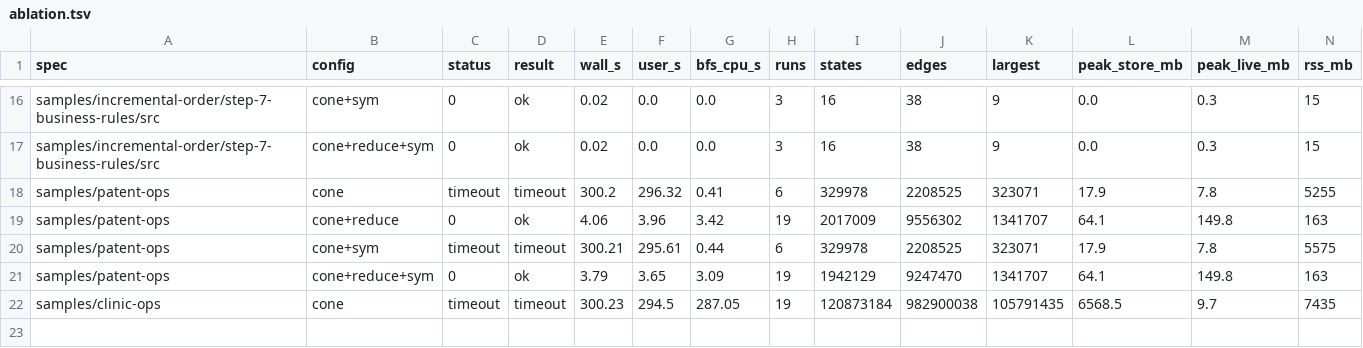
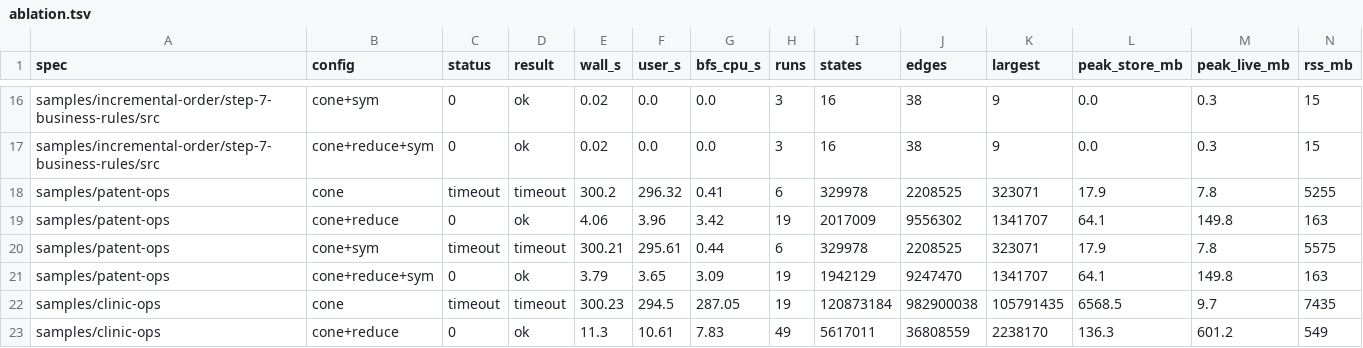
Before and after one commit to manji-0/rdra-ish-dsl, a TSV file: docs/paper/eval/data/ablation.tsv, drawn as a sheet; only a part is shown, gaps mark what is left out; rows hold the shown columns only; the diff names each change by its address in the sheet, - before the commit and + after, or states it on an @@ line.

```diff
--- a/docs/paper/eval/data/ablation.tsv
+++ b/docs/paper/eval/data/ablation.tsv
+row 23: samples/clinic-ops | cone+reduce | 0 | ok | 11.3 | 10.61 | 7.83 | 49 | 5617011 | 36808559 | 2238170 | 136.3 | 601.2 | 549
```
